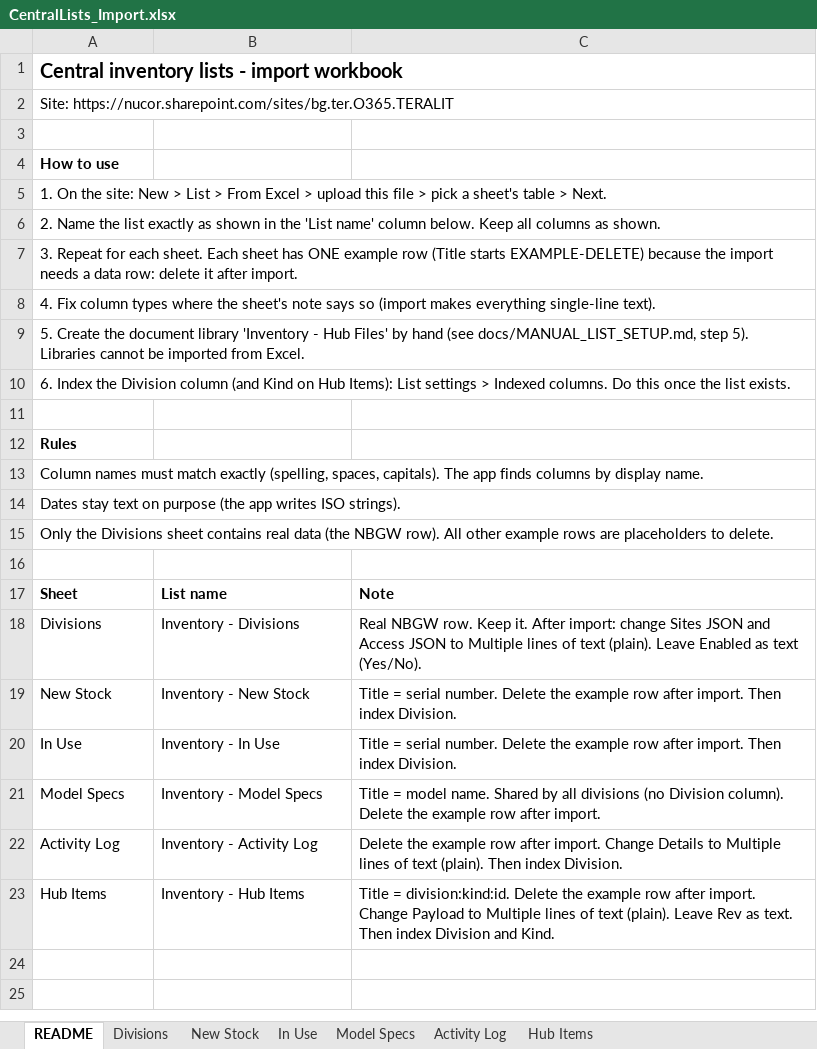
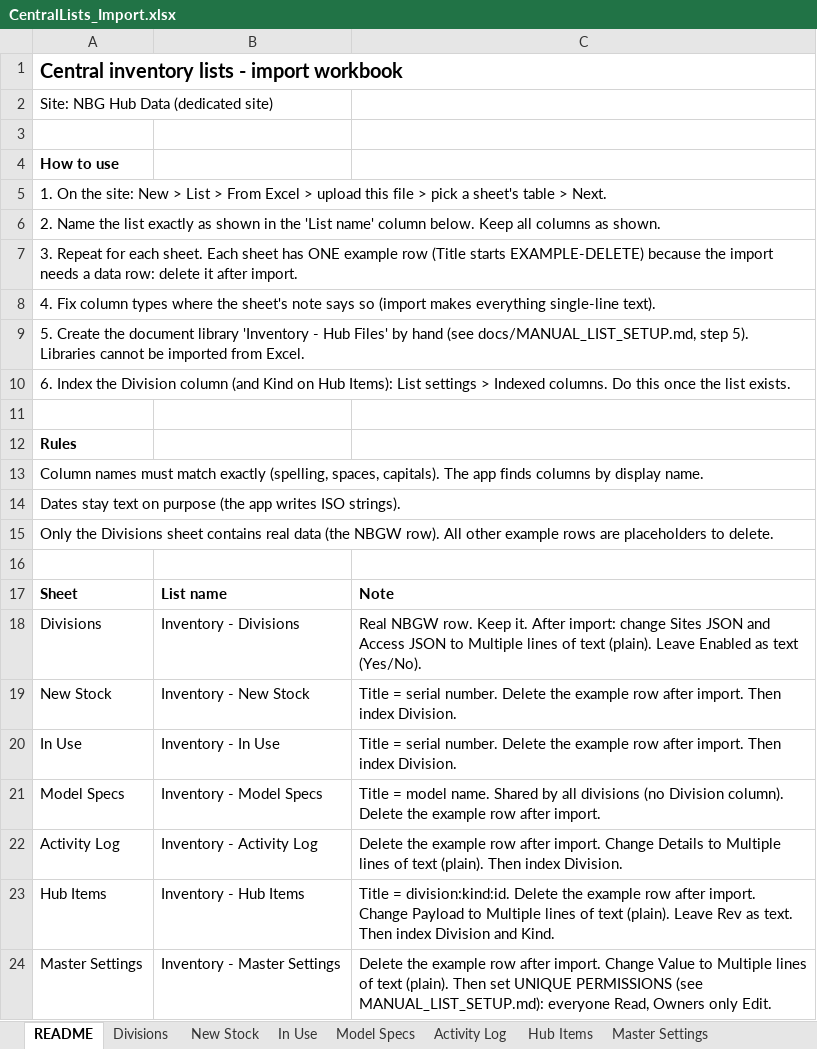
Before and after one commit to NBGTX/inventoryapp, an Excel workbook: docs/CentralLists_Import.xlsx, sheet README, drawn as a sheet; values as stored, in another font and other column widths than the file's, no borders; the diff names each change by its address in the sheet, - before the commit and + after, or states it on an @@ line.

```diff
--- a/docs/CentralLists_Import.xlsx (sheet README)
+++ b/docs/CentralLists_Import.xlsx (sheet README)
+sheet tab: Master Settings
-A2: Site: https://nucor.sharepoint.com/sites/bg.ter.O365.TERALIT
+A2: Site: NBG Hub Data (dedicated site)
+row 24: Master Settings | Inventory - Master Settings | Delete the example row after import. Change Value to Multiple lines of text (plain). Then set UNIQUE PERMISSIONS (see MANUAL_LIST_SETUP.md): everyone Read, Owners only Edit.
```
Also changed, not shown: 1 other file.
